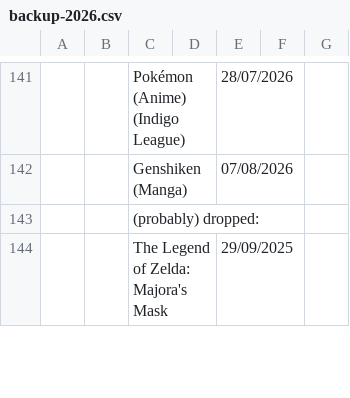
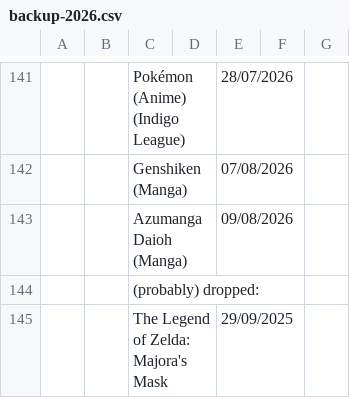
Before and after one commit to tdkumon/Zackenbarsch-Backup, a CSV file: backup-2026.csv, drawn as a sheet; only a part is shown, gaps mark what is left out; the diff names each change by its address in the sheet, - before the commit and + after, or states it on an @@ line.

```diff
--- a/backup-2026.csv
+++ b/backup-2026.csv
+row 143:  |  | Azumanga Daioh (Manga) |  | 09/08/2026
```
Also changed, not shown: 1 other file.
